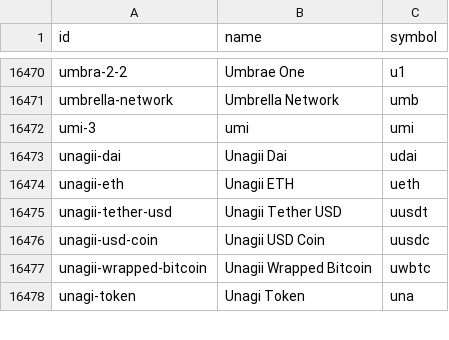
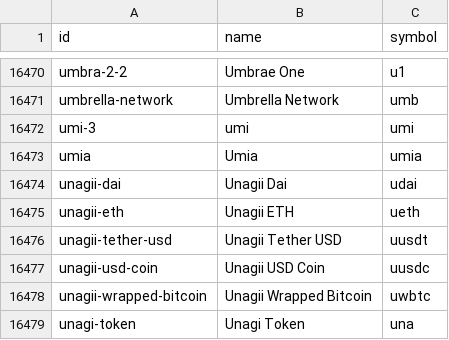
Before and after one commit to sachiew/coingecko-id-map, a CSV file: coin_ids.csv, drawn as a sheet; only a part is shown, gaps mark what is left out; the diff names each change by its address in the sheet, - before the commit and + after, or states it on an @@ line.

```diff
--- a/coin_ids.csv
+++ b/coin_ids.csv
+row 16473: umia | Umia | umia
```
Also changed, not shown: category_ids.csv, derivative_ids.csv, 3 other files.
